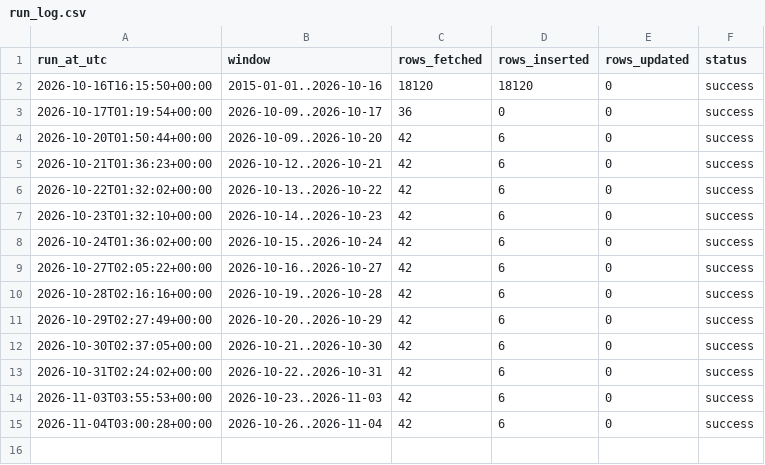
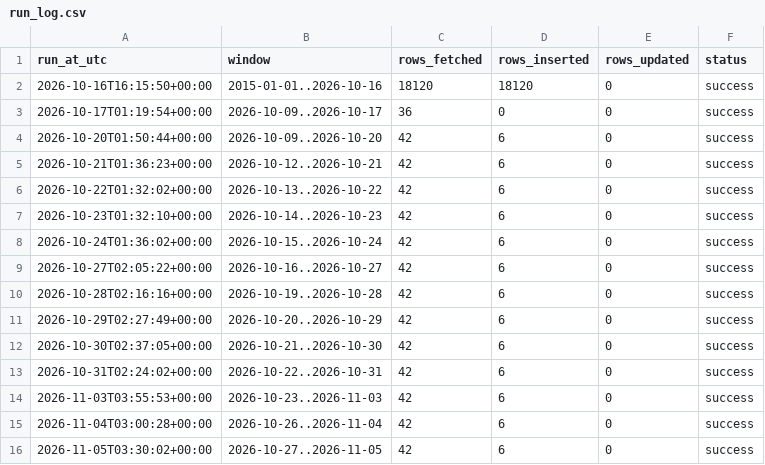
Before and after one commit to Din131/rupiah-exchange-rate-pipeline, a CSV file: data/run_log.csv, drawn as a sheet; the diff names each change by its address in the sheet, - before the commit and + after, or states it on an @@ line.

```diff
--- a/data/run_log.csv
+++ b/data/run_log.csv
+row 16: 2026-11-05T03:30:02+00:00 | 2026-10-27..2026-11-05 | 42 | 6 | 0 | success
```
Also changed, not shown: data/idr_rates.csv, 2 other files.
